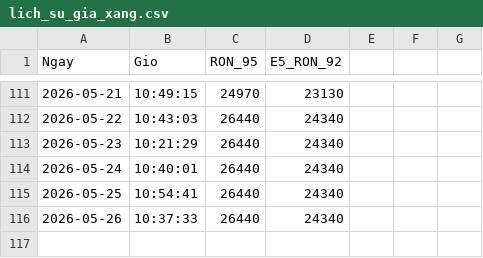
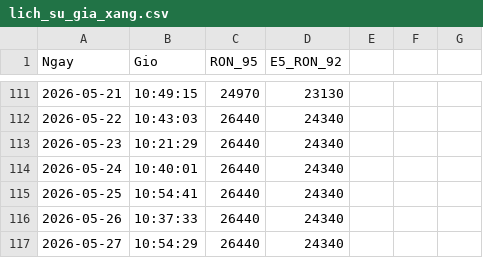
Before and after one commit to suyelmai67-ui/GiaXangDau, a CSV file: lich_su_gia_xang.csv, drawn as a sheet; only a part is shown, gaps mark what is left out; the diff names each change by its address in the sheet, - before the commit and + after, or states it on an @@ line.

Commit message:
Tu dong cap nhat gia xang

```diff
--- a/lich_su_gia_xang.csv
+++ b/lich_su_gia_xang.csv
+row 117: 2026-05-27 | 10:54:29 | 26440 | 24340
```
